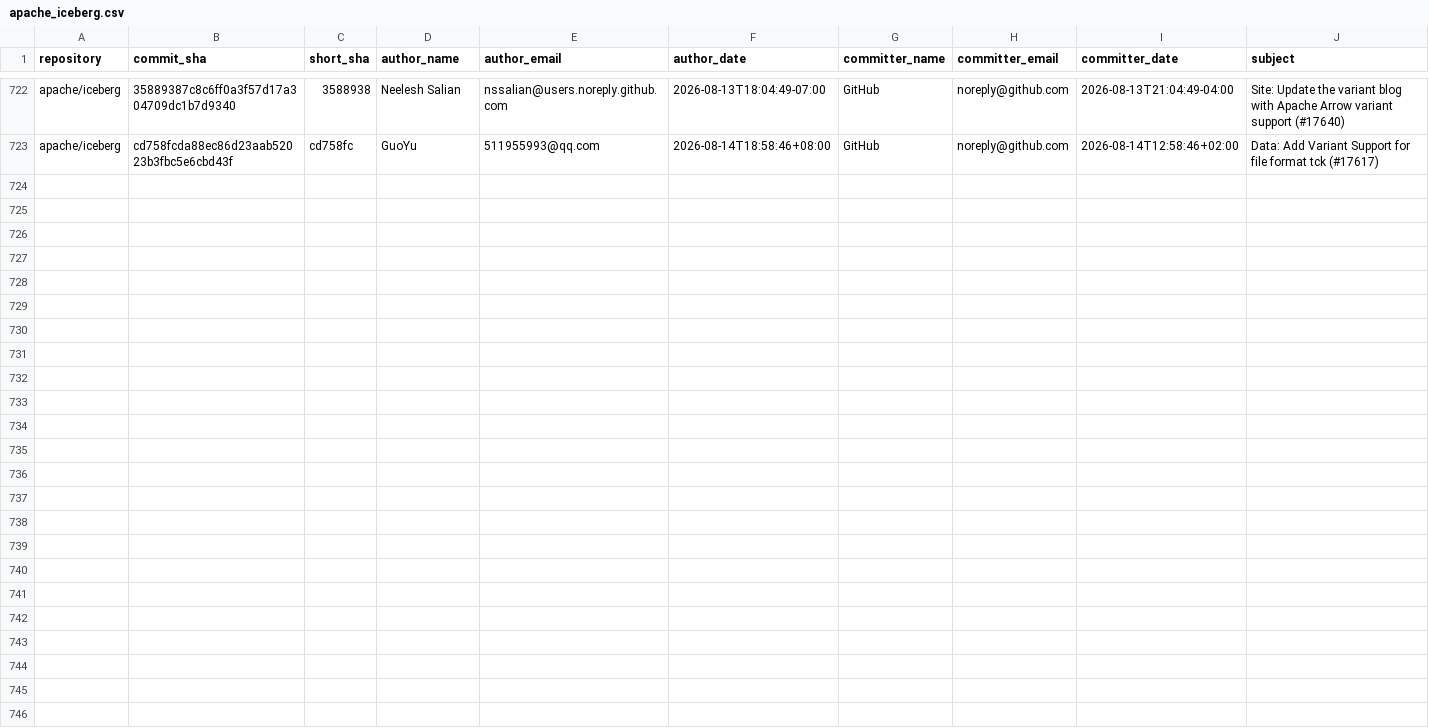
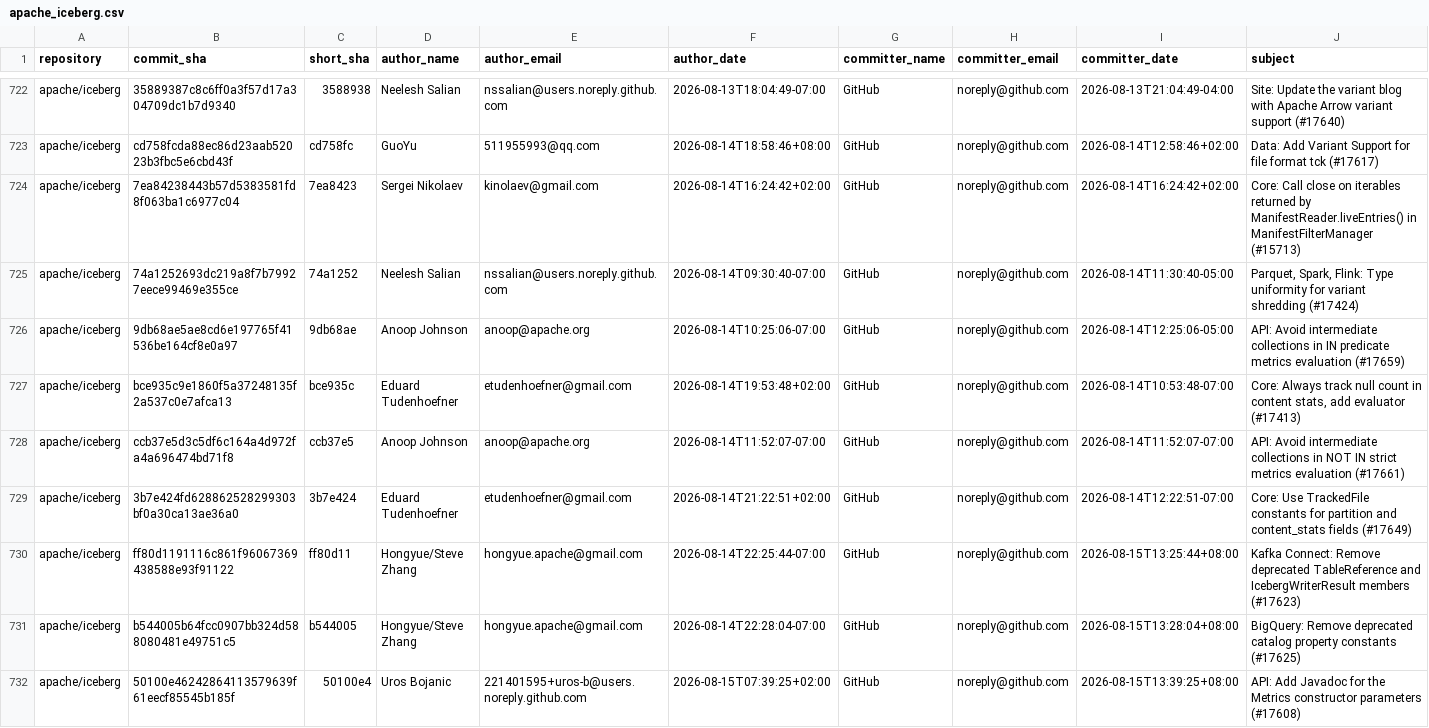
Before and after one commit to kevinjqliu/iceberg-activity-tracker, a CSV file: data/commits/apache_iceberg.csv, drawn as a sheet; only a part is shown, gaps mark what is left out; rows hold the shown columns only; the diff names each change by its address in the sheet, - before the commit and + after, or states it on an @@ line.

```diff
--- a/data/commits/apache_iceberg.csv
+++ b/data/commits/apache_iceberg.csv
+row 724: apache/iceberg | 7ea84238443b57d5383581fd8f063ba1c6977c04 | 7ea8423 | Sergei Nikolaev | kinolaev@gmail.com | 2026-08-14T16:24:42+02:00 | GitHub | noreply@github.com | 2026-08-14T16:24:42+02:00 | Core: Call close on iterables returned by ManifestReader.liveEntries() in ManifestFilterManager (#15713)
+row 725: apache/iceberg | 74a1252693dc219a8f7b79927eece99469e355ce | 74a1252 | Neelesh Salian | nssalian@users.noreply.github.com | 2026-08-14T09:30:40-07:00 | GitHub | noreply@github.com | 2026-08-14T11:30:40-05:00 | Parquet, Spark, Flink: Type uniformity for variant shredding (#17424)
+row 726: apache/iceberg | 9db68ae5ae8cd6e197765f41536be164cf8e0a97 | 9db68ae | Anoop Johnson | anoop@apache.org | 2026-08-14T10:25:06-07:00 | GitHub | noreply@github.com | 2026-08-14T12:25:06-05:00 | API: Avoid intermediate collections in IN predicate metrics evaluation (#17659)
+row 727: apache/iceberg | bce935c9e1860f5a37248135f2a537c0e7afca13 | bce935c | Eduard Tudenhoefner | etudenhoefner@gmail.com | 2026-08-14T19:53:48+02:00 | GitHub | noreply@github.com | 2026-08-14T10:53:48-07:00 | Core: Always track null count in content stats, add evaluator (#17413)
+row 728: apache/iceberg | ccb37e5d3c5df6c164a4d972fa4a696474bd71f8 | ccb37e5 | Anoop Johnson | anoop@apache.org | 2026-08-14T11:52:07-07:00 | GitHub | noreply@github.com | 2026-08-14T11:52:07-07:00 | API: Avoid intermediate collections in NOT IN strict metrics evaluation (#17661)
+row 729: apache/iceberg | 3b7e424fd628862528299303bf0a30ca13ae36a0 | 3b7e424 | Eduard Tudenhoefner | etudenhoefner@gmail.com | 2026-08-14T21:22:51+02:00 | GitHub | noreply@github.com | 2026-08-14T12:22:51-07:00 | Core: Use TrackedFile constants for partition and content_stats fields (#17649)
+row 730: apache/iceberg | ff80d1191116c861f96067369438588e93f91122 | ff80d11 | Hongyue/Steve Zhang | hongyue.apache@gmail.com | 2026-08-14T22:25:44-07:00 | GitHub | noreply@github.com | 2026-08-15T13:25:44+08:00 | Kafka Connect: Remove deprecated TableReference and IcebergWriterResult members (#17623)
+row 731: apache/iceberg | b544005b64fcc0907bb324d588080481e49751c5 | b544005 | Hongyue/Steve Zhang | hongyue.apache@gmail.com | 2026-08-14T22:28:04-07:00 | GitHub | noreply@github.com | 2026-08-15T13:28:04+08:00 | BigQuery: Remove deprecated catalog property constants (#17625)
+row 732: apache/iceberg | 50100e46242864113579639f61eecf85545b185f | 50100e4 | Uros Bojanic | 221401595+uros-b@users.noreply.github.com | 2026-08-15T07:39:25+02:00 | GitHub | noreply@github.com | 2026-08-15T13:39:25+08:00 | API: Add Javadoc for the Metrics constructor parameters (#17608)
```
Also changed, not shown: 3 other files.
